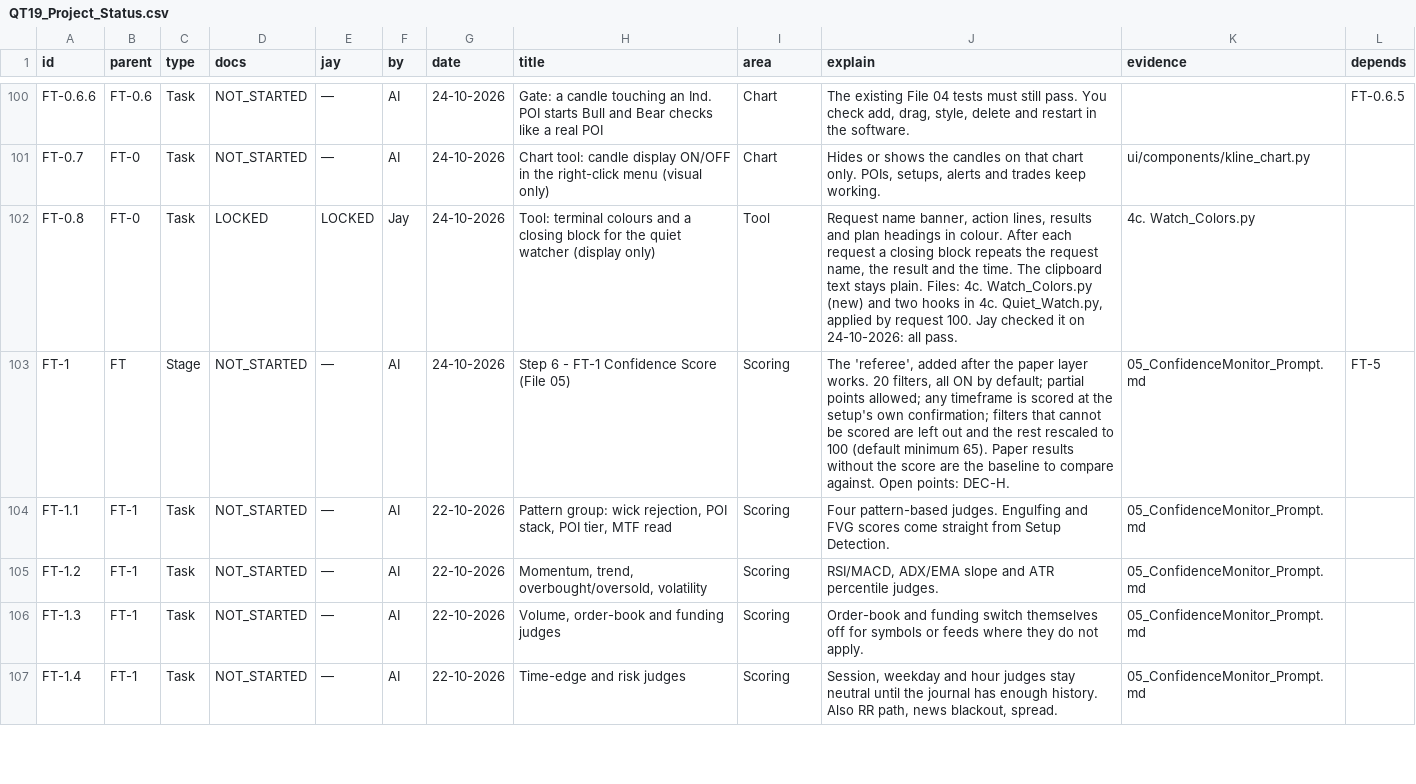
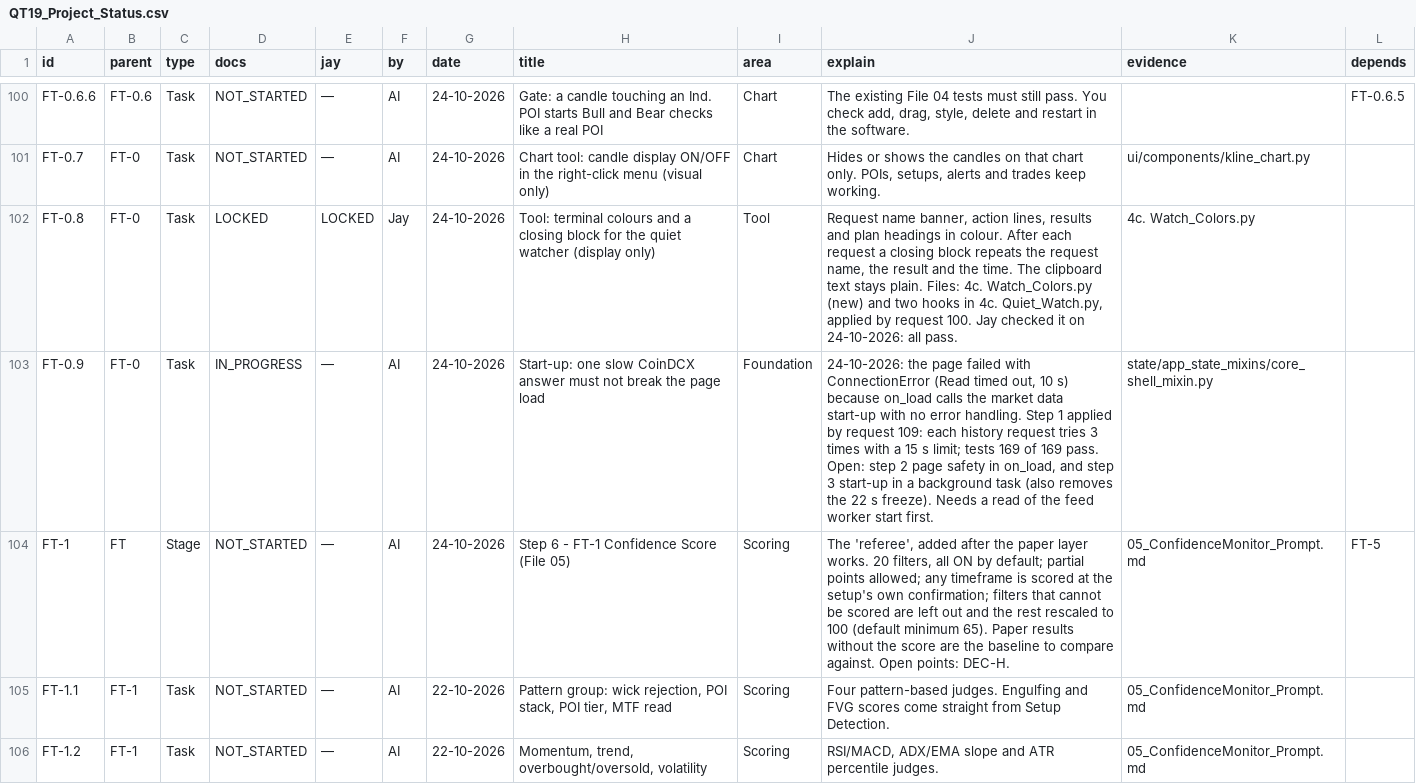
Before and after one commit to j-4-Jay/QuantumTrade19, a CSV file: Documentation/Project_Status/QT19_Project_Status.csv, drawn as a sheet; only a part is shown, gaps mark what is left out; the shorter side is filled out with more unchanged rows; the diff names each change by its address in the sheet, - before the commit and + after, or states it on an @@ line.

Commit message:
QT19 thread 002 - start-up fix: history fetch retry, page opens if market data start-up fails, CSV row FT-0.9 (tests 169/169; not yet checked by Jay)

```diff
--- a/Documentation/Project_Status/QT19_Project_Status.csv
+++ b/Documentation/Project_Status/QT19_Project_Status.csv
+row 103: FT-0.9 | FT-0 | Task | IN_PROGRESS | — | AI | 24-10-2026 | Start-up: one slow CoinDCX answer must not break the page load | Foundation | 24-10-2026: the page failed with ConnectionError (Read timed out, 10 s) because on_load calls the market data start-up with no error handling. Step 1 applied by request 109: each history request tries 3 times with a 15 s limit; tests 169 of 169 pass. Open: step 2 page safety in on_load, and step 3 start-up in a background task (also removes the 22 s freeze). Needs a read of the feed worker start first. | state/app_state_mixins/core_shell_mixin.py
```
Also changed, not shown: 3 other files.
